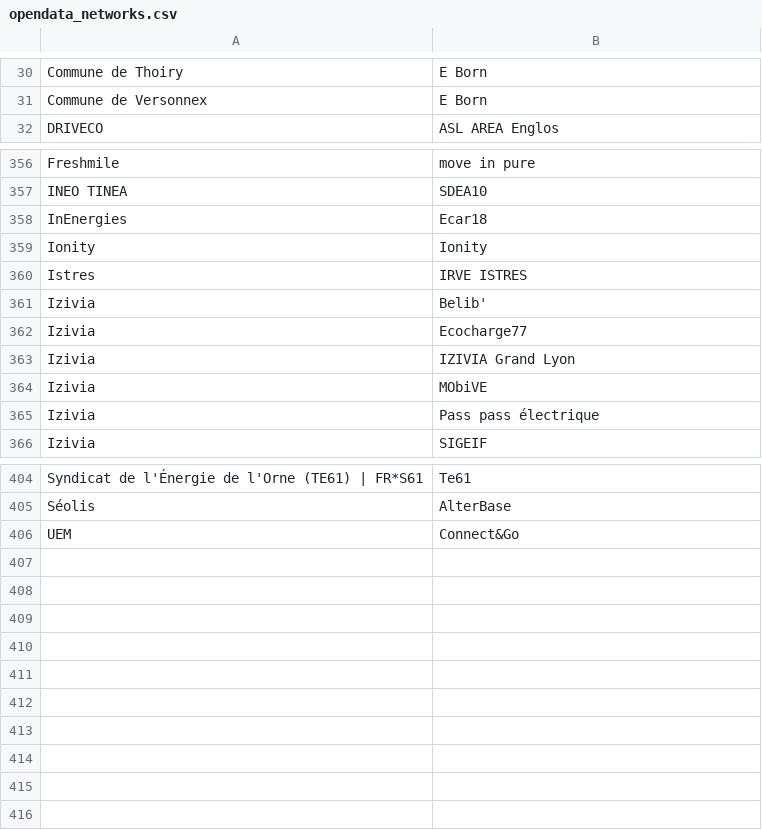
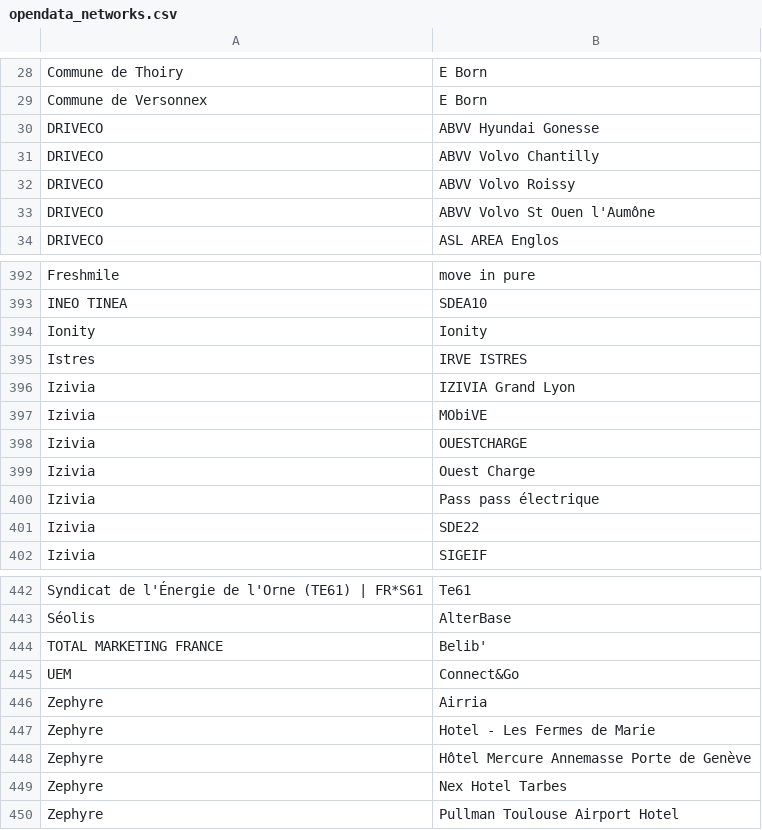
Before and after one commit to Jungle-Bus/ref-EU-EVSE, a CSV file: opendata_networks.csv, drawn as a sheet; only a part is shown, gaps mark what is left out; removed rows and columns are numbered as before the commit, all else as after; the diff covers the shown part only; the diff names each change by its address in the sheet, - before the commit and + after, or states it on an @@ line.

```diff
--- a/opendata_networks.csv
+++ b/opendata_networks.csv
+row 30: DRIVECO | ABVV Hyundai Gonesse
+row 31: DRIVECO | ABVV Volvo Chantilly
+row 32: DRIVECO | ABVV Volvo Roissy
+row 33: DRIVECO | ABVV Volvo St Ouen l'Aumône
-row 358: InEnergies | Ecar18
-row 361: Izivia | Belib'
-row 362: Izivia | Ecocharge77
+row 398: Izivia | OUESTCHARGE
+row 399: Izivia | Ouest Charge
+row 401: Izivia | SDE22
+row 444: TOTAL MARKETING FRANCE | Belib'
+row 446: Zephyre | Airria
+row 447: Zephyre | Hotel - Les Fermes de Marie
+row 448: Zephyre | Hôtel Mercure Annemasse Porte de Genève
+row 449: Zephyre | Nex Hotel Tarbes
+row 450: Zephyre | Pullman Toulouse Airport Hotel
```
Also changed, not shown: 41 added rows, 7 removed rows and 5 edited cells elsewhere in this file, 4 other files.
